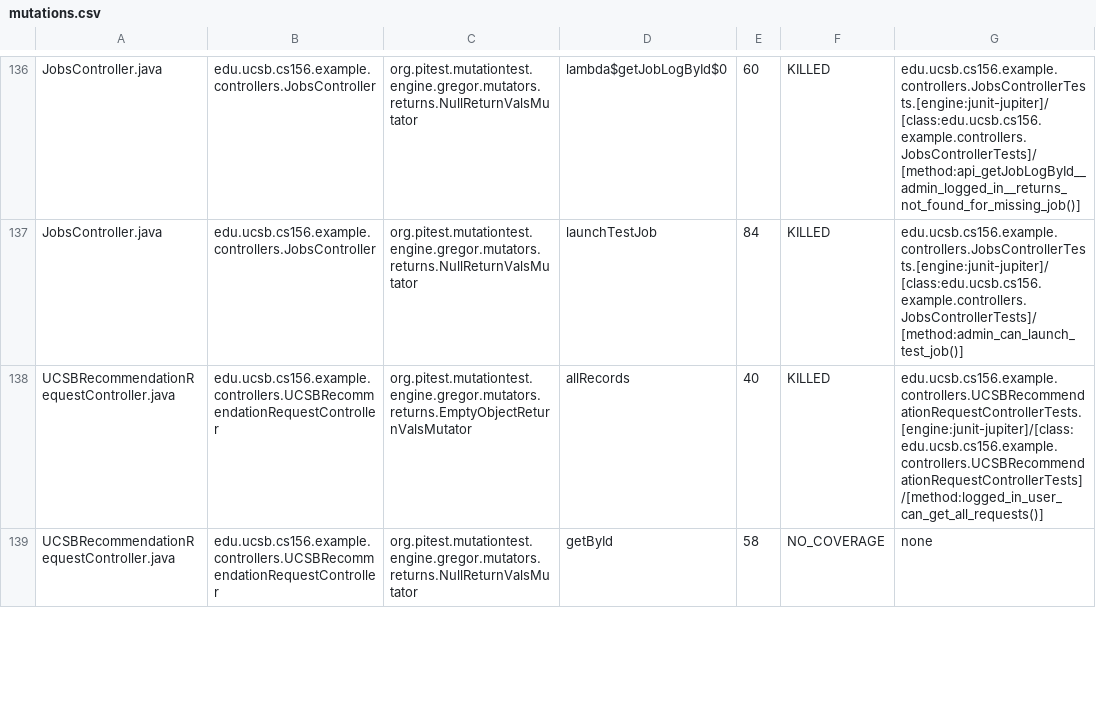
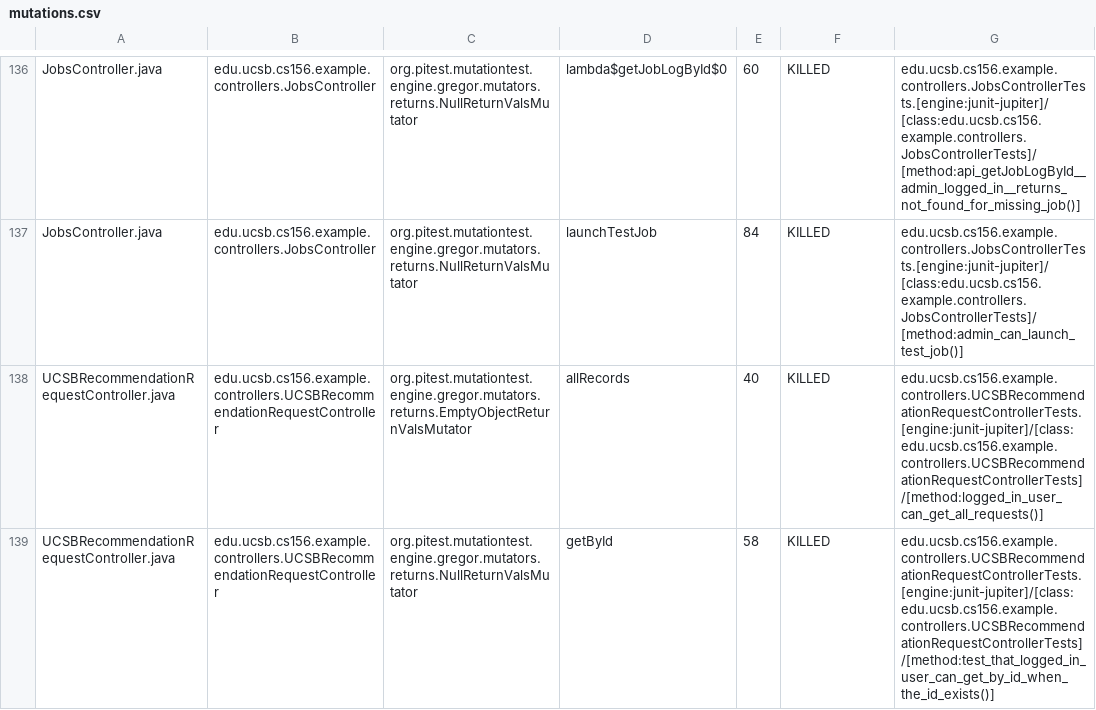
Before and after one commit to ucsb-cs156-f25/team01-f25-08, a CSV file: prs/67/pitest/mutations.csv, drawn as a sheet; only a part is shown, gaps mark what is left out; the diff covers the shown part only.

Commit message:
Deploying to gh-pages from @ ucsb-cs156-f25/team01-f25-08@e127f0ec3beeea50cfb67ea46be64206444d95df 🚀

```diff
--- a/prs/67/pitest/mutations.csv
+++ b/prs/67/pitest/mutations.csv
@@ -138,2 +138,2 @@ JobsController.java,edu.ucsb.cs156.example.controllers.JobsController,org.pitest
 UCSBRecommendationRequestController.java,edu.ucsb.cs156.example.controllers.UCSBRecommendationRequestController,org.pitest.mutationtest.engine.gregor.mutators.returns.EmptyObjectReturnValsMutator,allRecords,40,KILLED,edu.ucsb.cs156.example.controllers.UCSBRecommendationRequestControllerTests.[engine:junit-jupiter]/[class:edu.ucsb.cs156.example.controllers.UCSBRecommendationRequestControllerTests]/[method:logged_in_user_can_get_all_requests()]
-UCSBRecommendationRequestController.java,edu.ucsb.cs156.example.controllers.UCSBRecommendationRequestController,org.pitest.mutationtest.engine.gregor.mutators.returns.NullReturnValsMutator,getById,58,NO_COVERAGE,none
+UCSBRecommendationRequestController.java,edu.ucsb.cs156.example.controllers.UCSBRecommendationRequestController,org.pitest.mutationtest.engine.gregor.mutators.returns.NullReturnValsMutator,getById,58,KILLED,edu.ucsb.cs156.example.controllers.UCSBRecommendationRequestControllerTests.[engine:junit-jupiter]/[class:edu.ucsb.cs156.example.controllers.UCSBRecommendationRequestControllerTests]/[method:test_that_logged_in_user_can_get_by_id_when_the_id_exists()]
```
Also changed, not shown: 3 edited cells elsewhere in this file, 23 other files.
